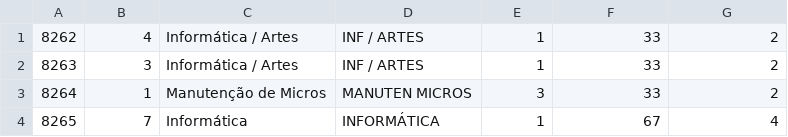
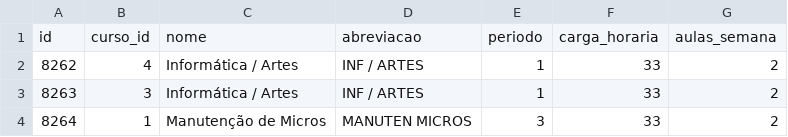
Before and after one commit to romulo-bezerra/HW6, a CSV file: ifpb-cursos/src/main/resources/config/liquibase/changelog/csvs/disciplina.csv, drawn as a sheet; only a part is shown; the shorter side is filled out with more unchanged rows; the diff names each change by its address in the sheet, - before the commit and + after, or states it on an @@ line.

Commit message:
load csvs with liquibase finish

```diff
--- a/ifpb-cursos/src/main/resources/config/liquibase/changelog/csvs/disciplina.csv
+++ b/ifpb-cursos/src/main/resources/config/liquibase/changelog/csvs/disciplina.csv
+row 1: id | curso_id | nome | abreviacao | periodo | carga_horaria | aulas_semana
```
Also changed, not shown: ifpb-cursos/src/main/resources/config/liquibase/changelog/csvs/curso.csv, 6 other files.
